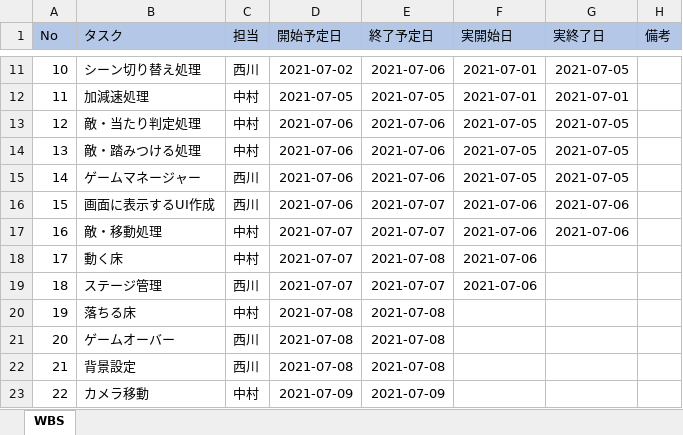
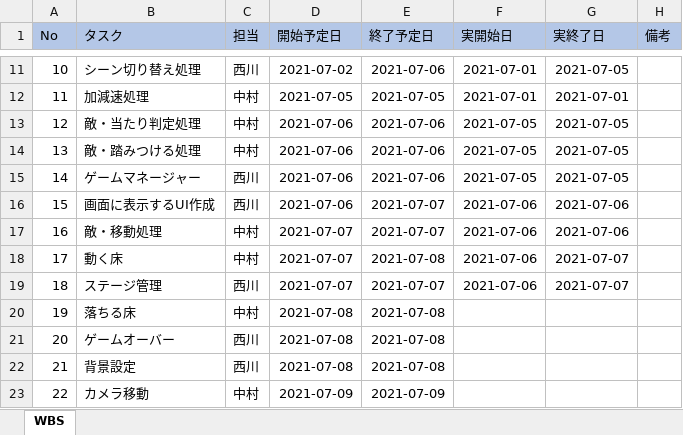
Before and after one commit to so-nakamura/unity2DGame, an Excel workbook: 01_スケジュール/【Unityゲーム開発】WBS.xlsx, sheet WBS, drawn as a sheet; only a part is shown, gaps mark what is left out; values as stored, in another font and other column widths than the file's, no borders; the diff names each change by its address in the sheet, - before the commit and + after, or states it on an @@ line.

Commit message:
so-nakamura

```diff
--- a/01_スケジュール/【Unityゲーム開発】WBS.xlsx (sheet WBS)
+++ b/01_スケジュール/【Unityゲーム開発】WBS.xlsx (sheet WBS)
-G18:G19 (実終了日): (empty)
+G18:G19 (実終了日): 2021-07-07
```
